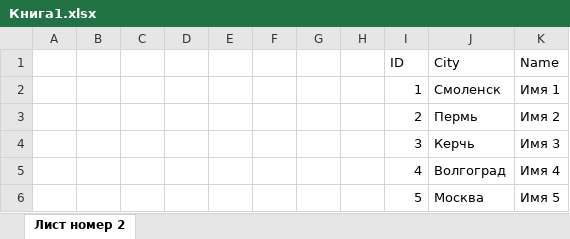
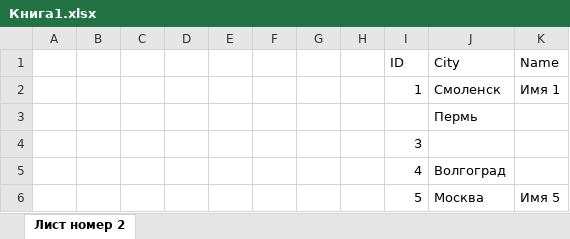
Before and after one commit to Lephin/universalParser.ru, an Excel workbook: web/uploads/Книга1.xlsx, sheet Лист номер 2, drawn as a sheet; values as stored, in another font and other column widths than the file's, no borders; removed rows and columns are numbered as before the commit, all else as after; the diff names each change by its address in the sheet, - before the commit and + after, or states it on an @@ line.

```diff
--- a/web/uploads/Книга1.xlsx (sheet Лист номер 2)
+++ b/web/uploads/Книга1.xlsx (sheet Лист номер 2)
-row 3:  |  |  |  |  |  |  |  | 2 | Пермь | Имя 2
-row 4:  |  |  |  |  |  |  |  | 3 | Керчь | Имя 3
+row 3:  |  |  |  |  |  |  |  |  | Пермь
+row 4:  |  |  |  |  |  |  |  | 3
-K5 (Name): Имя 4
+K5 (Name): (empty)
```
Also changed, not shown: web/uploads/Тест.xlsx, 14 other files.
